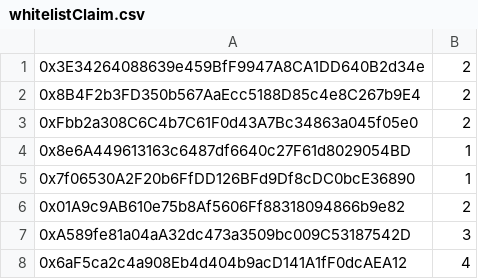
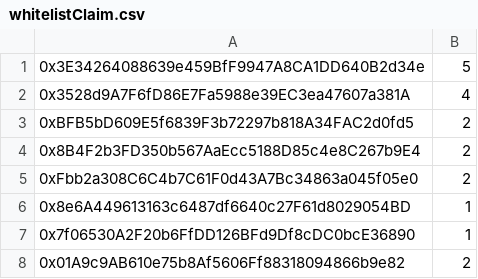
Before and after one commit to GeorgeNiotis/dummy-data, a CSV file: csv/whitelistClaim.csv, drawn as a sheet; only a part is shown; the shorter side is filled out with more unchanged rows; the diff names each change by its address in the sheet, - before the commit and + after, or states it on an @@ line.

Commit message:
feat adding data

```diff
--- a/csv/whitelistClaim.csv
+++ b/csv/whitelistClaim.csv
-B1: 2
+B1: 5
+row 2: 0x3528d9A7F6fD86E7Fa5988e39EC3ea47607a381A | 4
+row 3: 0xBFB5bD609E5f6839F3b72297b818A34FAC2d0fd5 | 2
```
Also changed, not shown: csv/whitelistPresale.csv.
